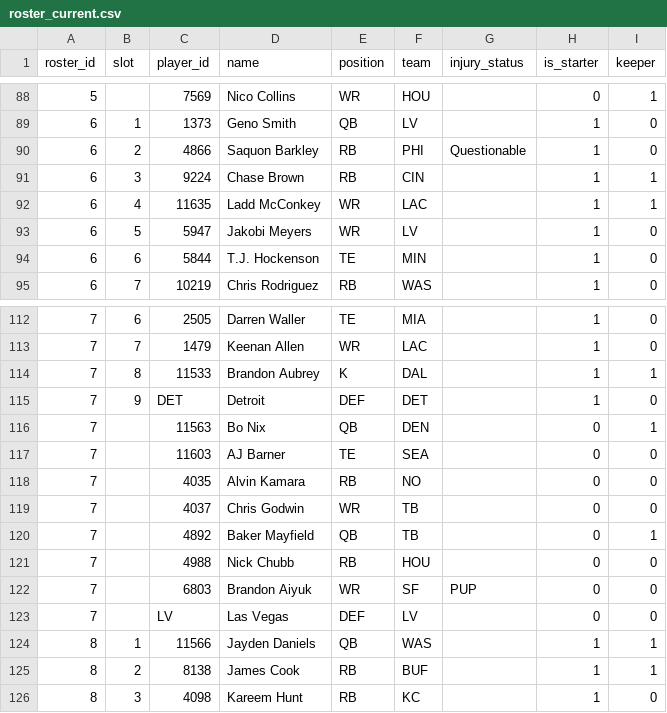
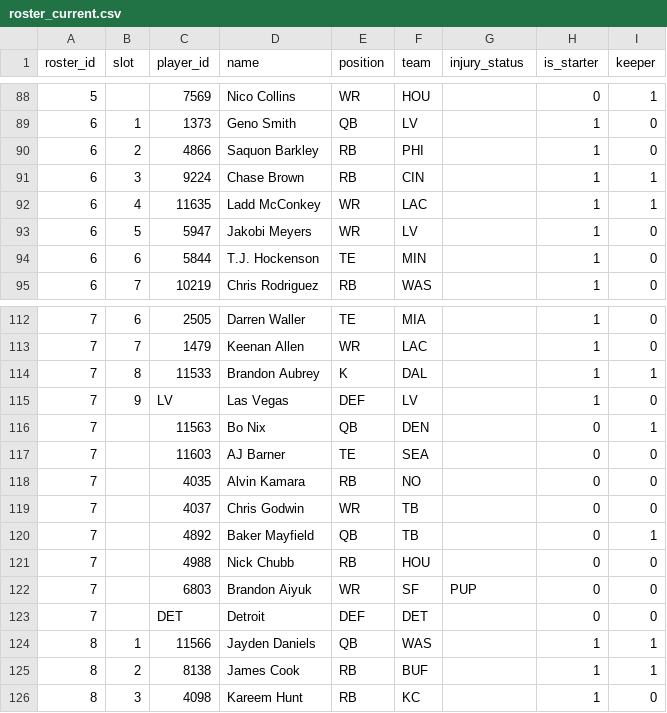
Before and after one commit to MichaelRyanJr/SleeperAgent, a CSV file: docs/league_1181689020258160640_auto/roster_current.csv, drawn as a sheet; only a part is shown, gaps mark what is left out.

```diff
--- a/docs/league_1181689020258160640_auto/roster_current.csv
+++ b/docs/league_1181689020258160640_auto/roster_current.csv
@@ -89,3 +89,3 @@ roster_id,slot,player_id,name,position,team,injury_status,is_starter,keeper
 6,1,1373,Geno Smith,QB,LV,,1,0
-6,2,4866,Saquon Barkley,RB,PHI,Questionable,1,0
+6,2,4866,Saquon Barkley,RB,PHI,,1,0
 6,3,9224,Chase Brown,RB,CIN,,1,1
@@ -114,3 +114,3 @@ roster_id,slot,player_id,name,position,team,injury_status,is_starter,keeper
 7,8,11533,Brandon Aubrey,K,DAL,,1,1
-7,9,DET,Detroit,DEF,DET,,1,0
+7,9,LV,Las Vegas,DEF,LV,,1,0
 7,,11563,Bo Nix,QB,DEN,,0,1
@@ -122,3 +122,3 @@ roster_id,slot,player_id,name,position,team,injury_status,is_starter,keeper
 7,,6803,Brandon Aiyuk,WR,SF,PUP,0,0
-7,,LV,Las Vegas,DEF,LV,,0,0
+7,,DET,Detroit,DEF,DET,,0,0
 8,1,11566,Jayden Daniels,QB,WAS,,1,1
```
Also changed, not shown: docs/league_1265837618587762688_auto/roster_current.csv, 16 other files.
